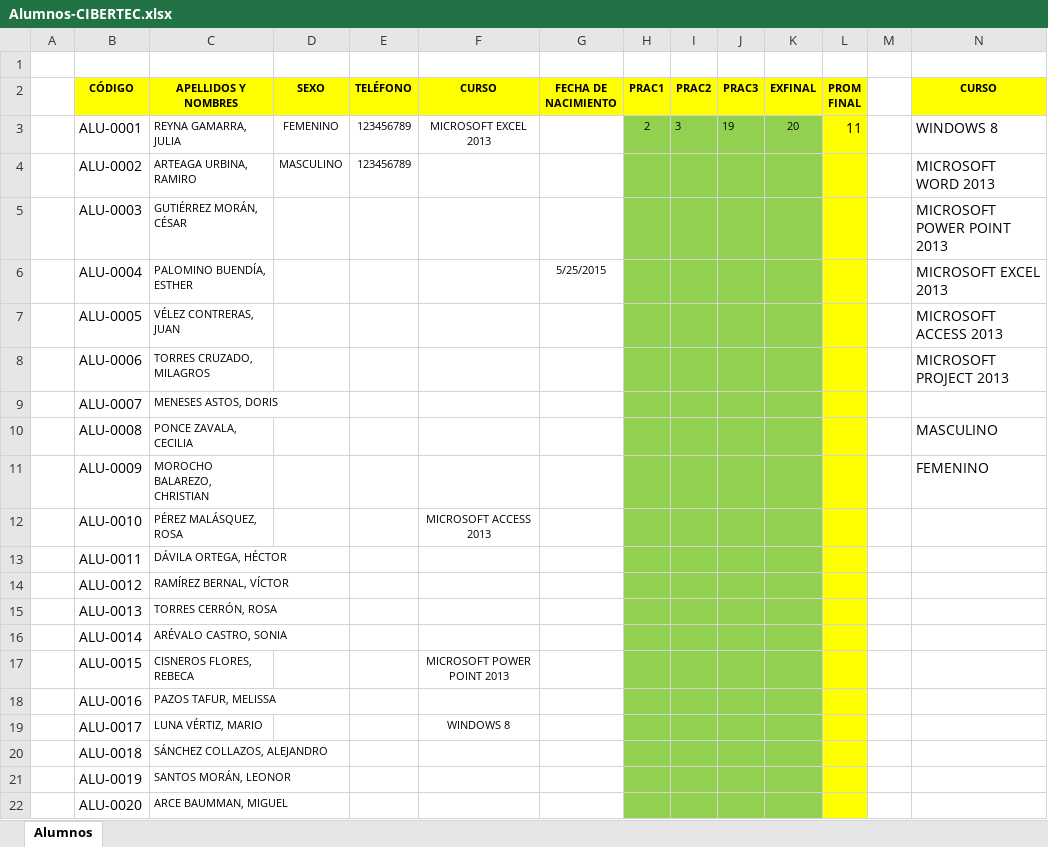
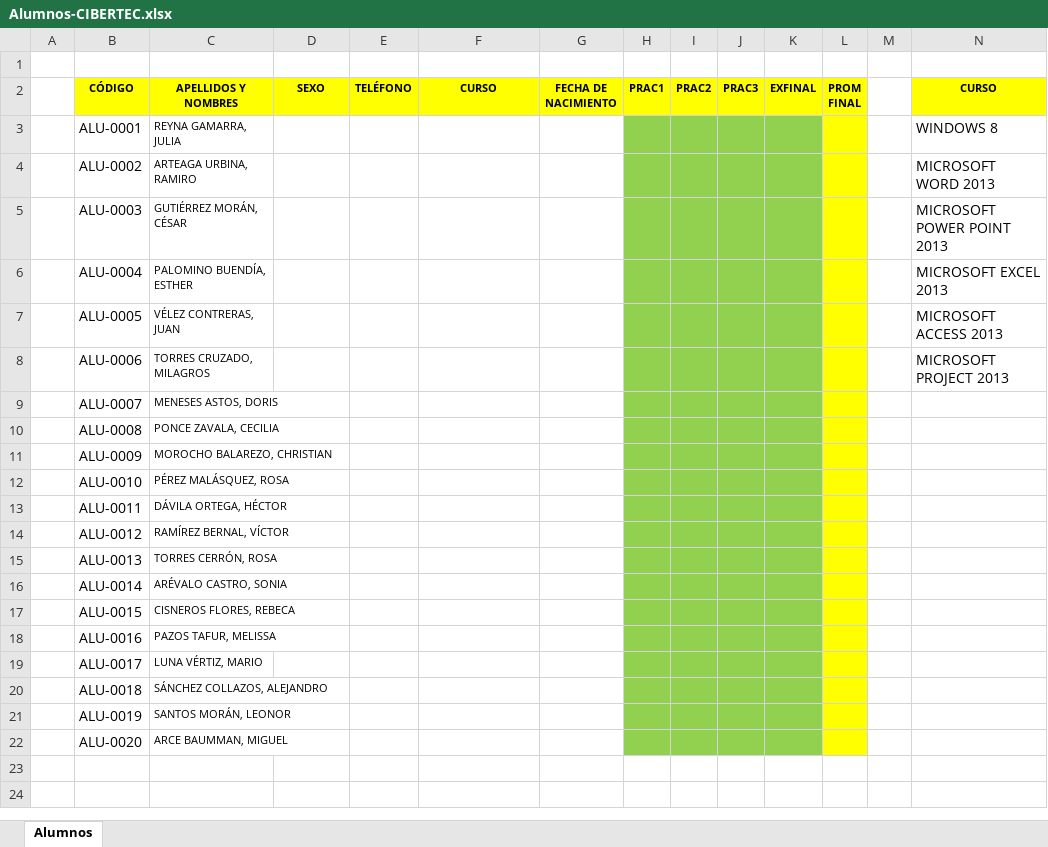
Before and after one commit to rickymuvel/Excel6y7, an Excel workbook: IIT-25-05/PARTE I/VALIDACION DE DATOS/Alumnos-CIBERTEC.xlsx, sheet Alumnos, drawn as a sheet; values as stored, in another font and other column widths than the file's, no borders; the diff names each change by its address in the sheet, - before the commit and + after, or states it on an @@ line.

Commit message:
Enviamos la segunda parte de la clase del 25/05/2015

```diff
--- a/IIT-25-05/PARTE I/VALIDACION DE DATOS/Alumnos-CIBERTEC.xlsx (sheet Alumnos)
+++ b/IIT-25-05/PARTE I/VALIDACION DE DATOS/Alumnos-CIBERTEC.xlsx (sheet Alumnos)
-D3 (SEXO): FEMENINO
+D3 (SEXO): (empty)
-E3:E4 (TELÉFONO): 123456789
+E3:E4 (TELÉFONO): (empty)
-F3 (CURSO): MICROSOFT EXCEL 2013
+F3 (CURSO): (empty)
-H3 (PRAC1): 2
+H3 (PRAC1): (empty)
-I3 (PRAC2): 3
+I3 (PRAC2): (empty)
-J3 (PRAC3): 19
+J3 (PRAC3): (empty)
-K3 (EXFINAL): 20
+K3 (EXFINAL): (empty)
-L3 (PROM FINAL): 11
+L3 (PROM FINAL): (empty)
-D4 (SEXO): MASCULINO
+D4 (SEXO): (empty)
-G6 (FECHA DE NACIMIENTO): 5/25/2015
+G6 (FECHA DE NACIMIENTO): (empty)
-N10 (CURSO): MASCULINO
+N10 (CURSO): (empty)
-N11 (CURSO): FEMENINO
+N11 (CURSO): (empty)
-F12 (CURSO): MICROSOFT ACCESS 2013
+F12 (CURSO): (empty)
-F17 (CURSO): MICROSOFT POWER POINT 2013
+F17 (CURSO): (empty)
-F19 (CURSO): WINDOWS 8
+F19 (CURSO): (empty)
```
Also changed, not shown: formulas that keep their value, IIT-25-05/PARTE I/ORDENAR/Ejercicio Integrador 07 - Tema 07.xlsx, 2 other files.
